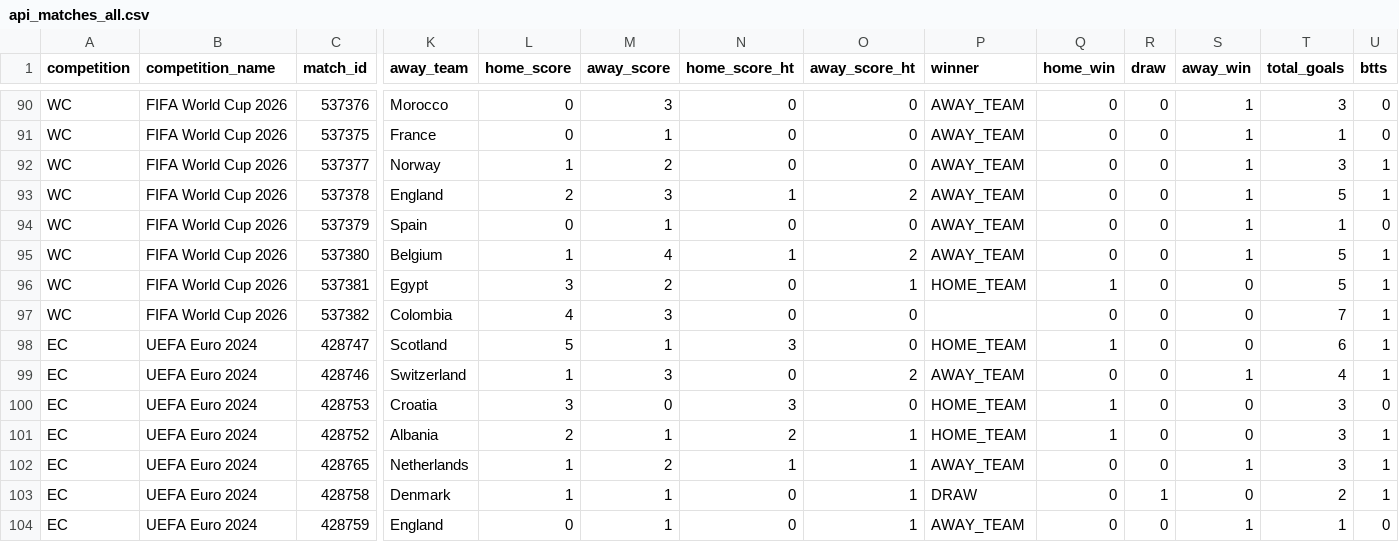
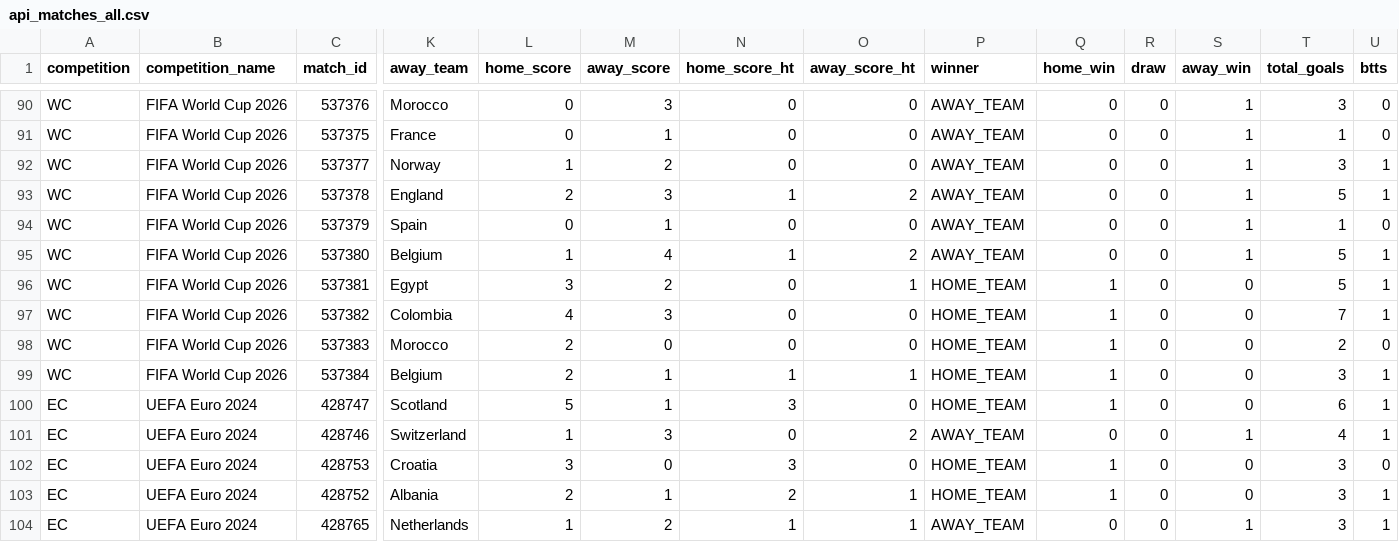
Before and after one commit to mfvc29/predicccion_futbol, a CSV file: api_matches_all.csv, drawn as a sheet; only a part is shown, gaps mark what is left out; the shorter side is filled out with more unchanged rows; rows hold the shown columns only; the diff names each change by its address in the sheet, - before the commit and + after, or states it on an @@ line.

Commit message:
Data+Model: Actualización automática 11-Jul-2026 11:36 — datos y modelo reentrenado

```diff
--- a/api_matches_all.csv
+++ b/api_matches_all.csv
-P97 (winner): (empty)
+P97 (winner): HOME_TEAM
-Q97 (home_win): 0
+Q97 (home_win): 1
+row 98: WC | FIFA World Cup 2026 | 537383 | Morocco | 2 | 0 | 0 | 0 | HOME_TEAM | 1 | 0 | 0 | 2 | 0
+row 99: WC | FIFA World Cup 2026 | 537384 | Belgium | 2 | 1 | 1 | 1 | HOME_TEAM | 1 | 0 | 0 | 3 | 1
```
Also changed, not shown: api_team_stats.csv, api_wc2026_players.csv, 4 other files.
